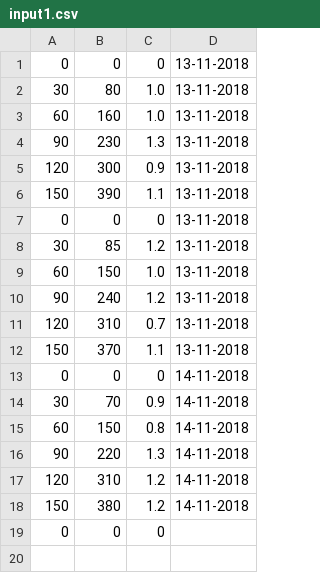
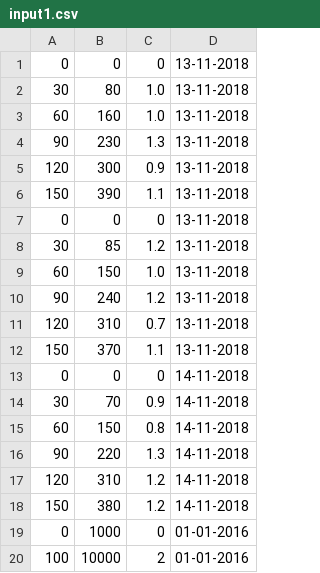
Before and after one commit to AA-Ibrahim/Comp-2005-Project, a CSV file: ActivityTracker/src/Data/input1.csv, drawn as a sheet.

Commit message:
More data

```diff
--- a/ActivityTracker/src/Data/input1.csv
+++ b/ActivityTracker/src/Data/input1.csv
@@ -18,2 +18,3 @@
 150,380,1.2,14-11-2018
-0,0,0
+0,1000,0,01-01-2016
+100,10000,2,01-01-2016
```
